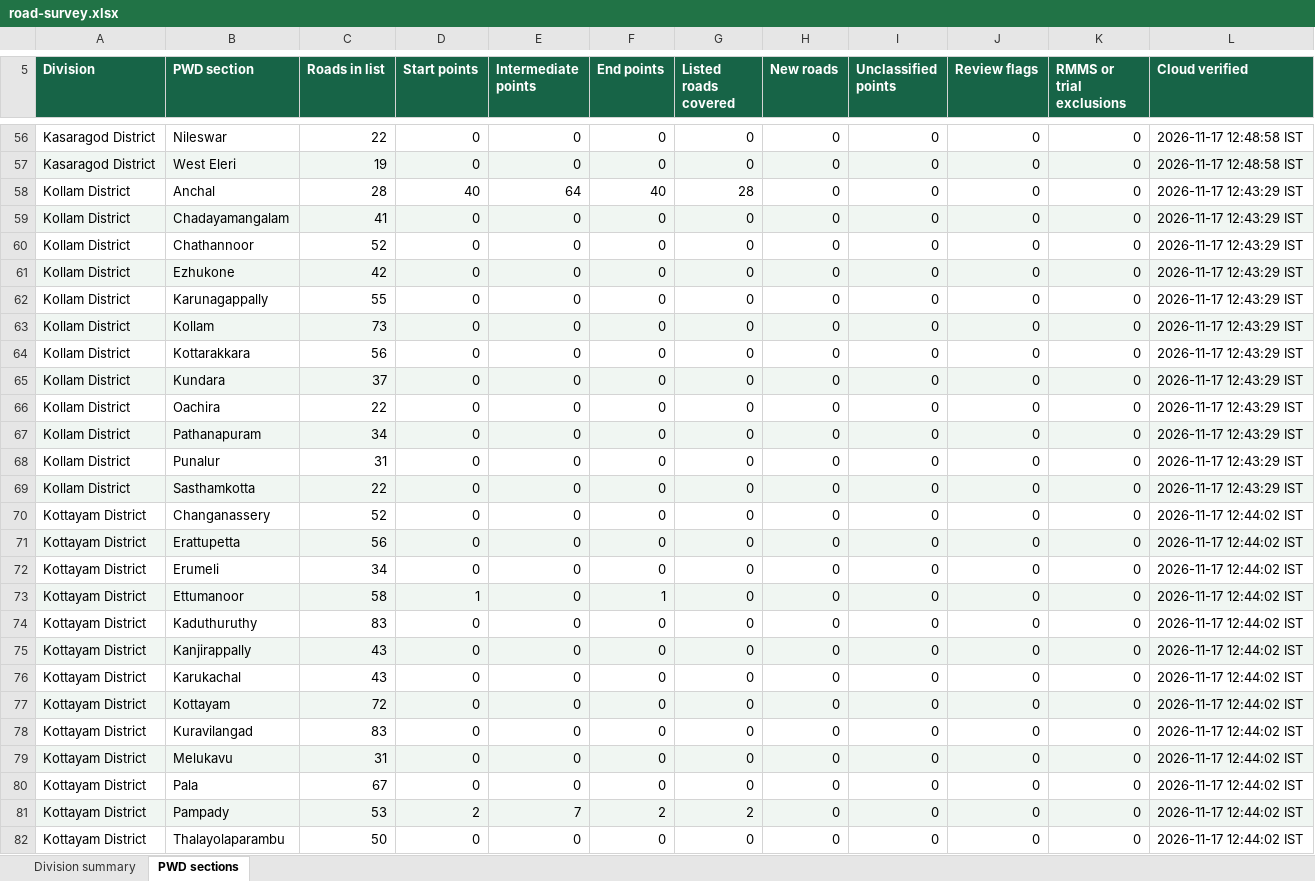
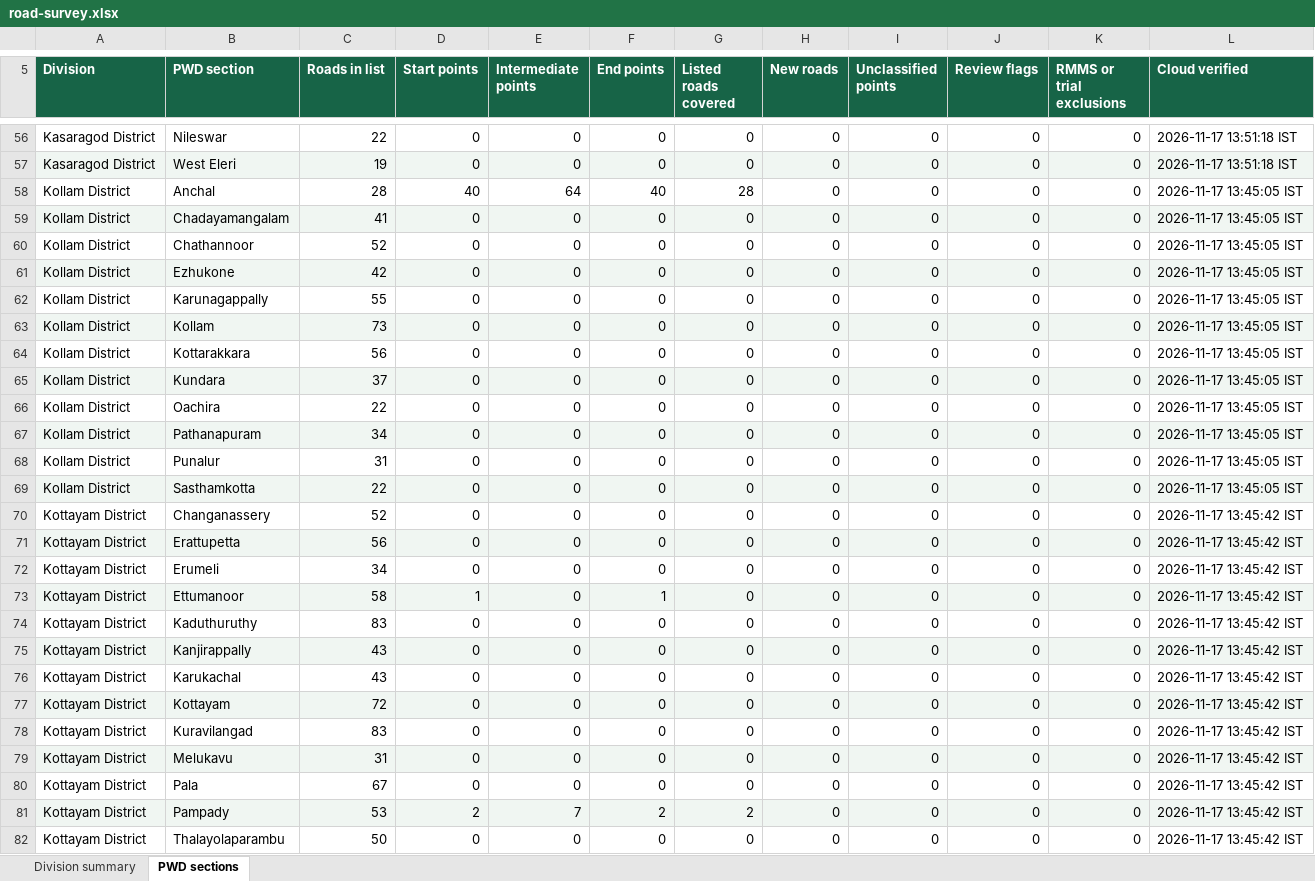
Before and after one commit to arunmohan-007/kerala-pwd-road-survey, an Excel workbook: docs/road-survey.xlsx, sheet PWD sections, drawn as a sheet; only a part is shown, gaps mark what is left out; values as stored, in another font and other column widths than the file's, no borders; the diff covers the shown part only; the diff names each change by its address in the sheet, - before the commit and + after, or states it on an @@ line.

Commit message:
Refresh road survey dashboard from QFieldCloud

```diff
--- a/docs/road-survey.xlsx (sheet PWD sections)
+++ b/docs/road-survey.xlsx (sheet PWD sections)
-L56:L57 (Cloud verified): 2026-11-17 12:48:58 IST
+L56:L57 (Cloud verified): 2026-11-17 13:51:18 IST
-L58:L69 (Cloud verified): 2026-11-17 12:43:29 IST
+L58:L69 (Cloud verified): 2026-11-17 13:45:05 IST
-L70:L82 (Cloud verified): 2026-11-17 12:44:02 IST
+L70:L82 (Cloud verified): 2026-11-17 13:45:42 IST
```
Also changed, not shown: 237 edited cells elsewhere in this sheet, sheet Division summary, 2 other files.
